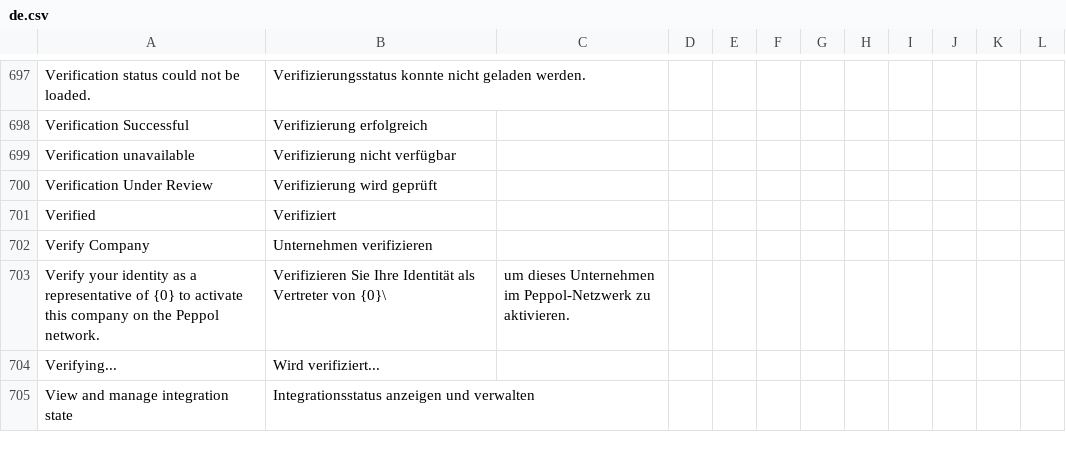
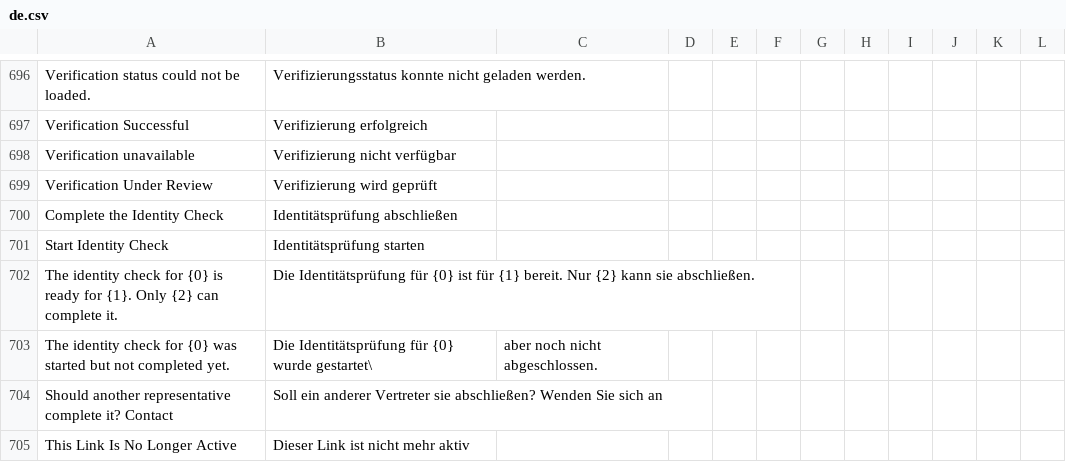
Before and after one commit to MartinLaf/recommand-peppol, a CSV file: translations/de.csv, drawn as a sheet; only a part is shown, gaps mark what is left out; the shorter side is filled out with more unchanged rows; the diff covers the shown part only; the diff names each change by its address in the sheet, - before the commit and + after, or states it on an @@ line.

```diff
--- a/translations/de.csv
+++ b/translations/de.csv
+row 700: Complete the Identity Check | Identitätsprüfung abschließen
+row 701: Start Identity Check | Identitätsprüfung starten
+row 702: The identity check for {0} is ready for {1}. Only {2} can complete it. | Die Identitätsprüfung für {0} ist für {1} bereit. Nur {2} kann sie abschließen.
+row 703: The identity check for {0} was started but not completed yet. | Die Identitätsprüfung für {0} wurde gestartet\ | aber noch nicht abgeschlossen.
+row 704: Should another representative complete it? Contact | Soll ein anderer Vertreter sie abschließen? Wenden Sie sich an
+row 705: This Link Is No Longer Active | Dieser Link ist nicht mehr aktiv
```
Also changed, not shown: 9 added rows and 5 removed rows elsewhere in this file, translations/fr.csv, translations/nl.csv, 10 other files.
